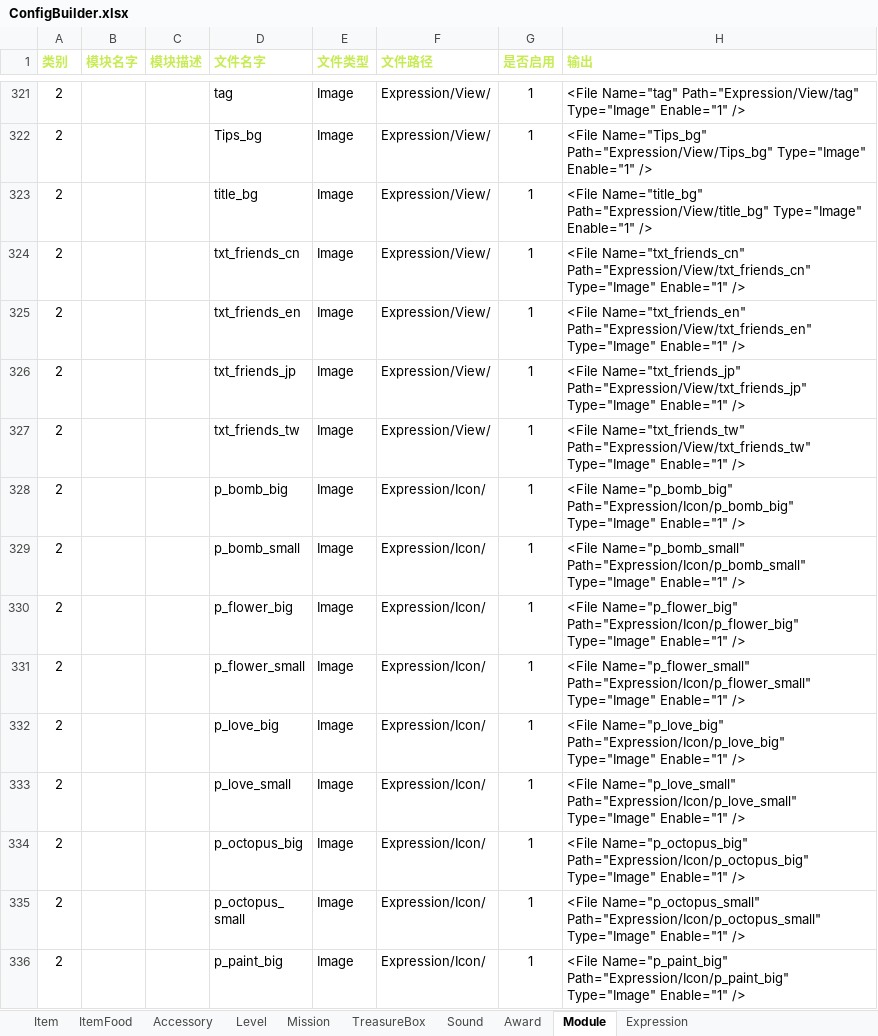
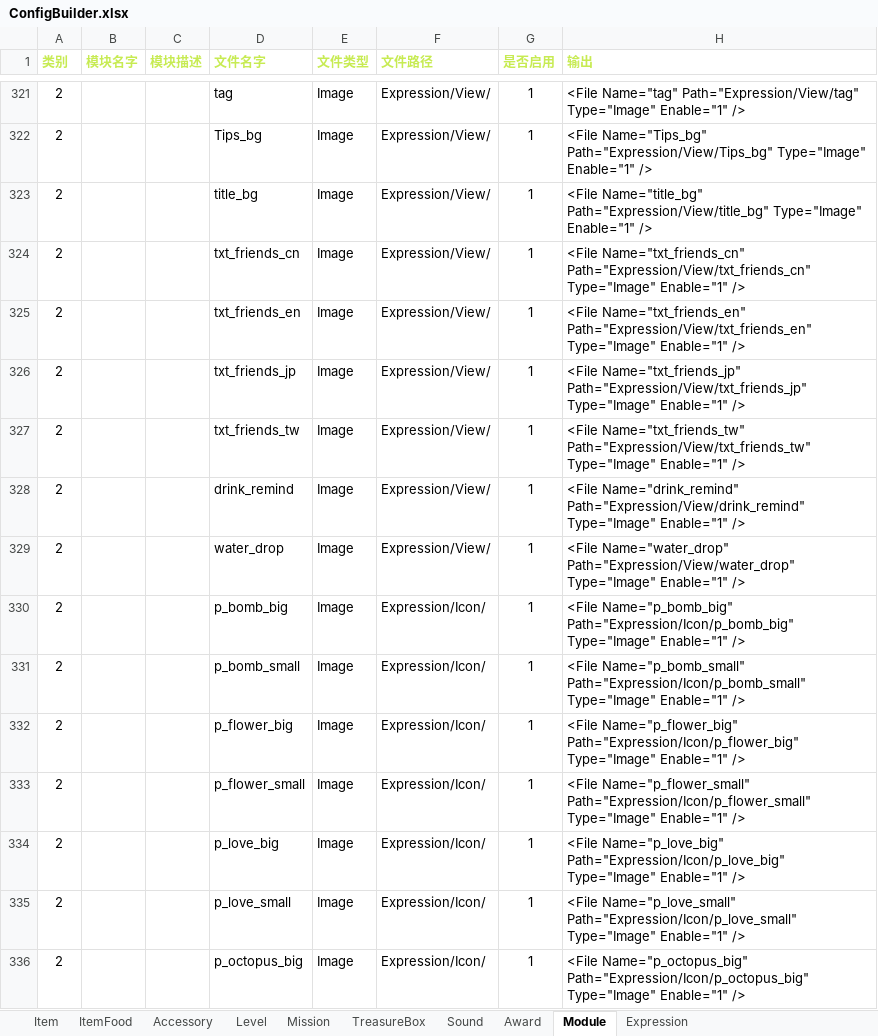
Before and after one commit to EarlyAnt/HankConfig, an Excel workbook: ConfigBuilder.xlsx, sheet Module, drawn as a sheet; only a part is shown, gaps mark what is left out; the shorter side is filled out with more unchanged rows; values as stored, in another font and other column widths than the file's, no borders; conditional formats not drawn; the diff names each change by its address in the sheet, - before the commit and + after, or states it on an @@ line.

Commit message:
1.ModuleConfig.xml配置文件，增加表情页特殊表情的获得途径的图标，和饮水提醒图标的配置。

```diff
--- a/ConfigBuilder.xlsx (sheet Module)
+++ b/ConfigBuilder.xlsx (sheet Module)
+row 328: 2 |  |  | drink_remind | Image | Expression/View/ | 1 | <File Name="drink_remind" Path="Expression/View/drink_remind" Type="Image" Enable="1" />
+row 329: 2 |  |  | water_drop | Image | Expression/View/ | 1 | <File Name="water_drop" Path="Expression/View/water_drop" Type="Image" Enable="1" />
```
Also changed, not shown: sheet Item, sheet Accessory, 1 other file.
